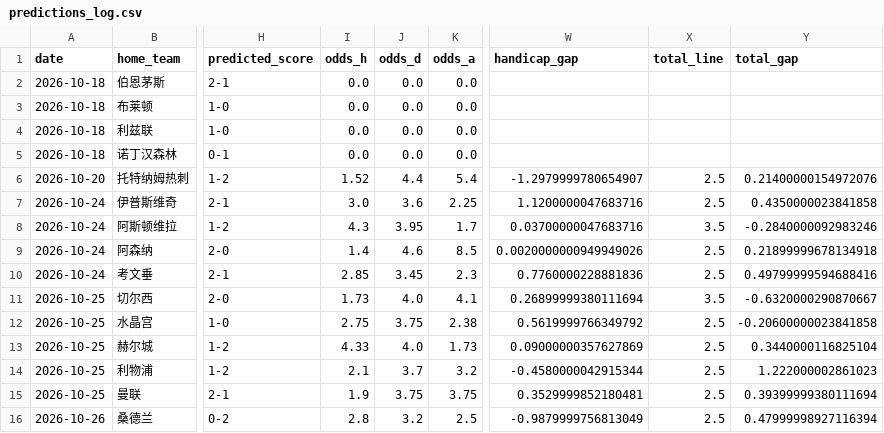
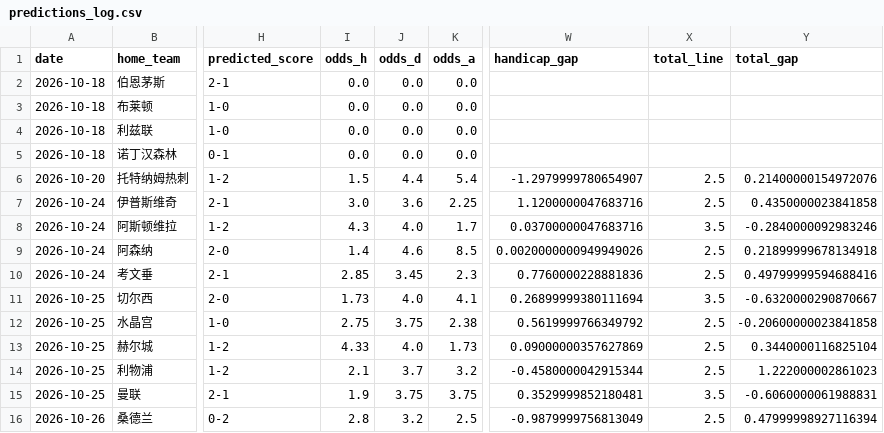
Before and after one commit to kejiqun/epl-prediction, a CSV file: predictions_log.csv, drawn as a sheet; only a part is shown, gaps mark what is left out; the diff names each change by its address in the sheet, - before the commit and + after, or states it on an @@ line.

```diff
--- a/predictions_log.csv
+++ b/predictions_log.csv
-I6 (odds_h): 1.52
+I6 (odds_h): 1.5
-J8 (odds_d): 3.95
+J8 (odds_d): 4.0
-X15 (total_line): 2.5
+X15 (total_line): 3.5
-Y15 (total_gap): 0.39399999380111694
+Y15 (total_gap): -0.6060000061988831
```
Also changed, not shown: odds_history.csv, 4 other files.
